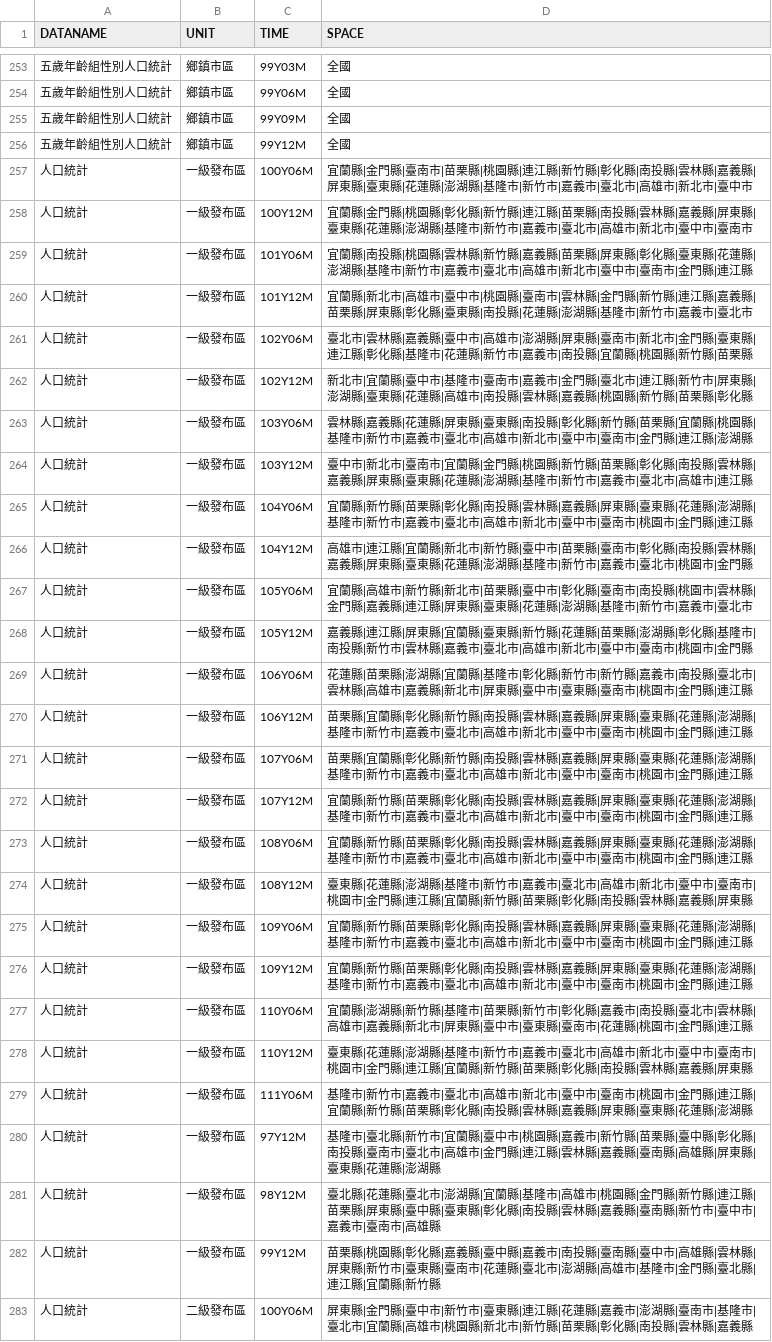
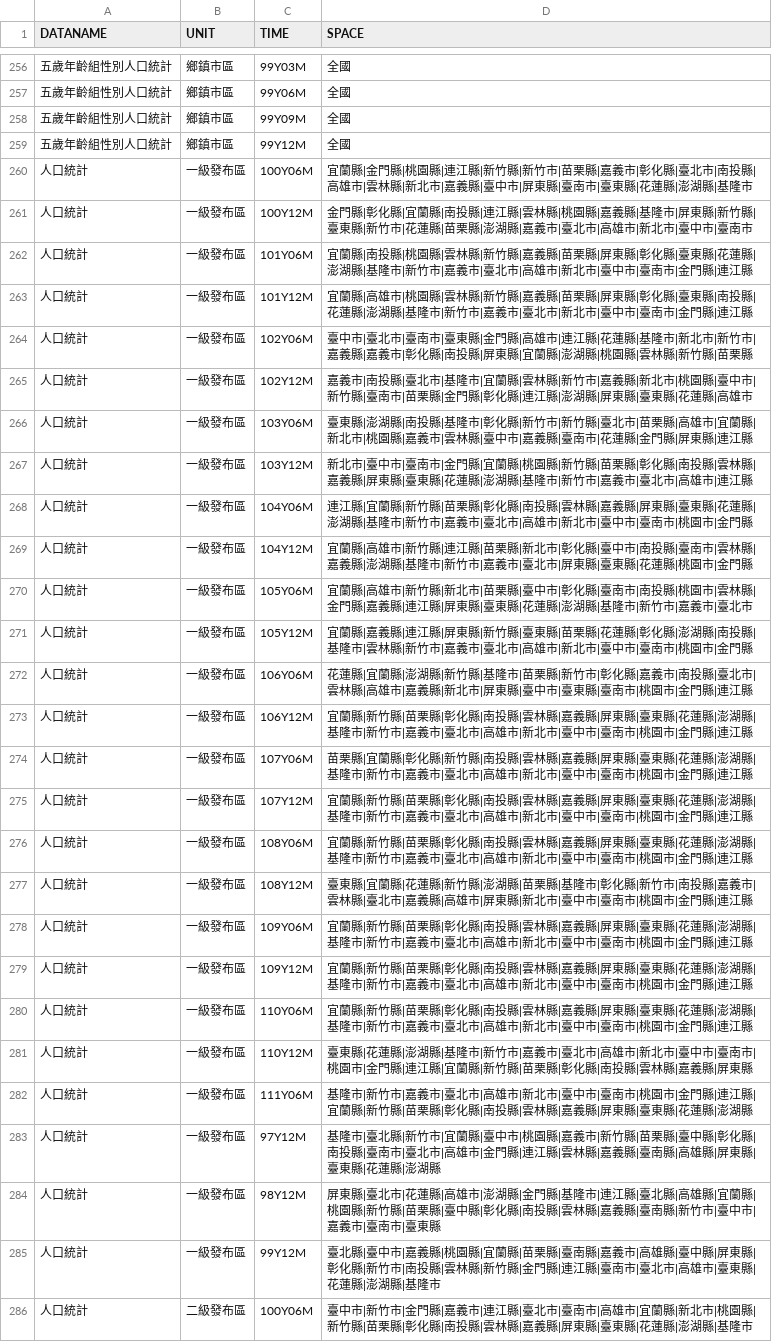
Before and after one commit to ChiaJung-Yeh/NYCU_TDX, a CSV file: others/pop_area_time.csv, drawn as a sheet; only a part is shown, gaps mark what is left out; the diff covers the shown part only.

```diff
--- a/others/pop_area_time.csv
+++ b/others/pop_area_time.csv
@@ -256,16 +259,16 @@
 "五歲年齡組性別人口統計","鄉鎮市區","99Y12M","全國"
-"人口統計","一級發布區","100Y06M","宜蘭縣|金門縣|臺南市|苗栗縣|桃園縣|連江縣|新竹縣|彰化縣|南投縣|雲林縣|嘉義縣|屏東縣|臺東縣|花蓮縣|澎湖縣|基隆市|新竹市|嘉義市|臺北市|高雄市|新北市|臺中市"
-"人口統計","一級發布區","100Y12M","宜蘭縣|金門縣|桃園縣|彰化縣|新竹縣|連江縣|苗栗縣|南投縣|雲林縣|嘉義縣|屏東縣|臺東縣|花蓮縣|澎湖縣|基隆市|新竹市|嘉義市|臺北市|高雄市|新北市|臺中市|臺南市"
+"人口統計","一級發布區","100Y06M","宜蘭縣|金門縣|桃園縣|連江縣|新竹縣|新竹市|苗栗縣|嘉義市|彰化縣|臺北市|南投縣|高雄市|雲林縣|新北市|嘉義縣|臺中市|屏東縣|臺南市|臺東縣|花蓮縣|澎湖縣|基隆市"
+"人口統計","一級發布區","100Y12M","金門縣|彰化縣|宜蘭縣|南投縣|連江縣|雲林縣|桃園縣|嘉義縣|基隆市|屏東縣|新竹縣|臺東縣|新竹市|花蓮縣|苗栗縣|澎湖縣|嘉義市|臺北市|高雄市|新北市|臺中市|臺南市"
 "人口統計","一級發布區","101Y06M","宜蘭縣|南投縣|桃園縣|雲林縣|新竹縣|嘉義縣|苗栗縣|屏東縣|彰化縣|臺東縣|花蓮縣|澎湖縣|基隆市|新竹市|嘉義市|臺北市|高雄市|新北市|臺中市|臺南市|金門縣|連江縣"
-"人口統計","一級發布區","101Y12M","宜蘭縣|新北市|高雄市|臺中市|桃園縣|臺南市|雲林縣|金門縣|新竹縣|連江縣|嘉義縣|苗栗縣|屏東縣|彰化縣|臺東縣|南投縣|花蓮縣|澎湖縣|基隆市|新竹市|嘉義市|臺北市"
-"人口統計","一級發布區","102Y06M","臺北市|雲林縣|嘉義縣|臺中市|高雄市|澎湖縣|屏東縣|臺南市|新北市|金門縣|臺東縣|連江縣|彰化縣|基隆市|花蓮縣|新竹市|嘉義市|南投縣|宜蘭縣|桃園縣|新竹縣|苗栗縣"
-"人口統計","一級發布區","102Y12M","新北市|宜蘭縣|臺中市|基隆市|臺南市|嘉義市|金門縣|臺北市|連江縣|新竹市|屏東縣|澎湖縣|臺東縣|花蓮縣|高雄市|南投縣|雲林縣|嘉義縣|桃園縣|新竹縣|苗栗縣|彰化縣"
-"人口統計","一級發布區","103Y06M","雲林縣|嘉義縣|花蓮縣|屏東縣|臺東縣|南投縣|彰化縣|新竹縣|苗栗縣|宜蘭縣|桃園縣|基隆市|新竹市|嘉義市|臺北市|高雄市|新北市|臺中市|臺南市|金門縣|連江縣|澎湖縣"
-"人口統計","一級發布區","103Y12M","臺中市|新北市|臺南市|宜蘭縣|金門縣|桃園縣|新竹縣|苗栗縣|彰化縣|南投縣|雲林縣|嘉義縣|屏東縣|臺東縣|花蓮縣|澎湖縣|基隆市|新竹市|嘉義市|臺北市|高雄市|連江縣"
-"人口統計","一級發布區","104Y06M","宜蘭縣|新竹縣|苗栗縣|彰化縣|南投縣|雲林縣|嘉義縣|屏東縣|臺東縣|花蓮縣|澎湖縣|基隆市|新竹市|嘉義市|臺北市|高雄市|新北市|臺中市|臺南市|桃園市|金門縣|連江縣"
-"人口統計","一級發布區","104Y12M","高雄市|連江縣|宜蘭縣|新北市|新竹縣|臺中市|苗栗縣|臺南市|彰化縣|南投縣|雲林縣|嘉義縣|屏東縣|臺東縣|花蓮縣|澎湖縣|基隆市|新竹市|嘉義市|臺北市|桃園市|金門縣"
+"人口統計","一級發布區","101Y12M","宜蘭縣|高雄市|桃園縣|雲林縣|新竹縣|嘉義縣|苗栗縣|屏東縣|彰化縣|臺東縣|南投縣|花蓮縣|澎湖縣|基隆市|新竹市|嘉義市|臺北市|新北市|臺中市|臺南市|金門縣|連江縣"
+"人口統計","一級發布區","102Y06M","臺中市|臺北市|臺南市|臺東縣|金門縣|高雄市|連江縣|花蓮縣|基隆市|新北市|新竹市|嘉義縣|嘉義市|彰化縣|南投縣|屏東縣|宜蘭縣|澎湖縣|桃園縣|雲林縣|新竹縣|苗栗縣"
+"人口統計","一級發布區","102Y12M","嘉義市|南投縣|臺北市|基隆市|宜蘭縣|雲林縣|新竹市|嘉義縣|新北市|桃園縣|臺中市|新竹縣|臺南市|苗栗縣|金門縣|彰化縣|連江縣|澎湖縣|屏東縣|臺東縣|花蓮縣|高雄市"
+"人口統計","一級發布區","103Y06M","臺東縣|澎湖縣|南投縣|基隆市|彰化縣|新竹市|新竹縣|臺北市|苗栗縣|高雄市|宜蘭縣|新北市|桃園縣|嘉義市|雲林縣|臺中市|嘉義縣|臺南市|花蓮縣|金門縣|屏東縣|連江縣"
+"人口統計","一級發布區","103Y12M","新北市|臺中市|臺南市|金門縣|宜蘭縣|桃園縣|新竹縣|苗栗縣|彰化縣|南投縣|雲林縣|嘉義縣|屏東縣|臺東縣|花蓮縣|澎湖縣|基隆市|新竹市|嘉義市|臺北市|高雄市|連江縣"
+"人口統計","一級發布區","104Y06M","連江縣|宜蘭縣|新竹縣|苗栗縣|彰化縣|南投縣|雲林縣|嘉義縣|屏東縣|臺東縣|花蓮縣|澎湖縣|基隆市|新竹市|嘉義市|臺北市|高雄市|新北市|臺中市|臺南市|桃園市|金門縣"
+"人口統計","一級發布區","104Y12M","宜蘭縣|高雄市|新竹縣|連江縣|苗栗縣|新北市|彰化縣|臺中市|南投縣|臺南市|雲林縣|嘉義縣|澎湖縣|基隆市|新竹市|嘉義市|臺北市|屏東縣|臺東縣|花蓮縣|桃園市|金門縣"
 "人口統計","一級發布區","105Y06M","宜蘭縣|高雄市|新竹縣|新北市|苗栗縣|臺中市|彰化縣|臺南市|南投縣|桃園市|雲林縣|金門縣|嘉義縣|連江縣|屏東縣|臺東縣|花蓮縣|澎湖縣|基隆市|新竹市|嘉義市|臺北市"
-"人口統計","一級發布區","105Y12M","嘉義縣|連江縣|屏東縣|宜蘭縣|臺東縣|新竹縣|花蓮縣|苗栗縣|澎湖縣|彰化縣|基隆市|南投縣|新竹市|雲林縣|嘉義市|臺北市|高雄市|新北市|臺中市|臺南市|桃園市|金門縣"
-"人口統計","一級發布區","106Y06M","花蓮縣|苗栗縣|澎湖縣|宜蘭縣|基隆市|彰化縣|新竹市|新竹縣|嘉義市|南投縣|臺北市|雲林縣|高雄市|嘉義縣|新北市|屏東縣|臺中市|臺東縣|臺南市|桃園市|金門縣|連江縣"
-"人口統計","一級發布區","106Y12M","苗栗縣|宜蘭縣|彰化縣|新竹縣|南投縣|雲林縣|嘉義縣|屏東縣|臺東縣|花蓮縣|澎湖縣|基隆市|新竹市|嘉義市|臺北市|高雄市|新北市|臺中市|臺南市|桃園市|金門縣|連江縣"
+"人口統計","一級發布區","105Y12M","宜蘭縣|嘉義縣|連江縣|屏東縣|新竹縣|臺東縣|苗栗縣|花蓮縣|彰化縣|澎湖縣|南投縣|基隆市|雲林縣|新竹市|嘉義市|臺北市|高雄市|新北市|臺中市|臺南市|桃園市|金門縣"
+"人口統計","一級發布區","106Y06M","花蓮縣|宜蘭縣|澎湖縣|新竹縣|基隆市|苗栗縣|新竹市|彰化縣|嘉義市|南投縣|臺北市|雲林縣|高雄市|嘉義縣|新北市|屏東縣|臺中市|臺東縣|臺南市|桃園市|金門縣|連江縣"
+"人口統計","一級發布區","106Y12M","宜蘭縣|新竹縣|苗栗縣|彰化縣|南投縣|雲林縣|嘉義縣|屏東縣|臺東縣|花蓮縣|澎湖縣|基隆市|新竹市|嘉義市|臺北市|高雄市|新北市|臺中市|臺南市|桃園市|金門縣|連江縣"
 "人口統計","一級發布區","107Y06M","苗栗縣|宜蘭縣|彰化縣|新竹縣|南投縣|雲林縣|嘉義縣|屏東縣|臺東縣|花蓮縣|澎湖縣|基隆市|新竹市|嘉義市|臺北市|高雄市|新北市|臺中市|臺南市|桃園市|金門縣|連江縣"
@@ -273,6 +276,6 @@
 "人口統計","一級發布區","108Y06M","宜蘭縣|新竹縣|苗栗縣|彰化縣|南投縣|雲林縣|嘉義縣|屏東縣|臺東縣|花蓮縣|澎湖縣|基隆市|新竹市|嘉義市|臺北市|高雄市|新北市|臺中市|臺南市|桃園市|金門縣|連江縣"
-"人口統計","一級發布區","108Y12M","臺東縣|花蓮縣|澎湖縣|基隆市|新竹市|嘉義市|臺北市|高雄市|新北市|臺中市|臺南市|桃園市|金門縣|連江縣|宜蘭縣|新竹縣|苗栗縣|彰化縣|南投縣|雲林縣|嘉義縣|屏東縣"
+"人口統計","一級發布區","108Y12M","臺東縣|宜蘭縣|花蓮縣|新竹縣|澎湖縣|苗栗縣|基隆市|彰化縣|新竹市|南投縣|嘉義市|雲林縣|臺北市|嘉義縣|高雄市|屏東縣|新北市|臺中市|臺南市|桃園市|金門縣|連江縣"
 "人口統計","一級發布區","109Y06M","宜蘭縣|新竹縣|苗栗縣|彰化縣|南投縣|雲林縣|嘉義縣|屏東縣|臺東縣|花蓮縣|澎湖縣|基隆市|新竹市|嘉義市|臺北市|高雄市|新北市|臺中市|臺南市|桃園市|金門縣|連江縣"
 "人口統計","一級發布區","109Y12M","宜蘭縣|新竹縣|苗栗縣|彰化縣|南投縣|雲林縣|嘉義縣|屏東縣|臺東縣|花蓮縣|澎湖縣|基隆市|新竹市|嘉義市|臺北市|高雄市|新北市|臺中市|臺南市|桃園市|金門縣|連江縣"
-"人口統計","一級發布區","110Y06M","宜蘭縣|澎湖縣|新竹縣|基隆市|苗栗縣|新竹市|彰化縣|嘉義市|南投縣|臺北市|雲林縣|高雄市|嘉義縣|新北市|屏東縣|臺中市|臺東縣|臺南市|花蓮縣|桃園市|金門縣|連江縣"
+"人口統計","一級發布區","110Y06M","宜蘭縣|新竹縣|苗栗縣|彰化縣|南投縣|雲林縣|嘉義縣|屏東縣|臺東縣|花蓮縣|澎湖縣|基隆市|新竹市|嘉義市|臺北市|高雄市|新北市|臺中市|臺南市|桃園市|金門縣|連江縣"
 "人口統計","一級發布區","110Y12M","臺東縣|花蓮縣|澎湖縣|基隆市|新竹市|嘉義市|臺北市|高雄市|新北市|臺中市|臺南市|桃園市|金門縣|連江縣|宜蘭縣|新竹縣|苗栗縣|彰化縣|南投縣|雲林縣|嘉義縣|屏東縣"
@@ -280,4 +283,4 @@
 "人口統計","一級發布區","97Y12M","基隆市|臺北縣|新竹市|宜蘭縣|臺中市|桃園縣|嘉義市|新竹縣|苗栗縣|臺中縣|彰化縣|南投縣|臺南市|臺北市|高雄市|金門縣|連江縣|雲林縣|嘉義縣|臺南縣|高雄縣|屏東縣|臺東縣|花蓮縣|澎湖縣"
-"人口統計","一級發布區","98Y12M","臺北縣|花蓮縣|臺北市|澎湖縣|宜蘭縣|基隆市|高雄市|桃園縣|金門縣|新竹縣|連江縣|苗栗縣|屏東縣|臺中縣|臺東縣|彰化縣|南投縣|雲林縣|嘉義縣|臺南縣|新竹市|臺中市|嘉義市|臺南市|高雄縣"
-"人口統計","一級發布區","99Y12M","苗栗縣|桃園縣|彰化縣|嘉義縣|臺中縣|嘉義市|南投縣|臺南縣|臺中市|高雄縣|雲林縣|屏東縣|新竹市|臺東縣|臺南市|花蓮縣|臺北市|澎湖縣|高雄市|基隆市|金門縣|臺北縣|連江縣|宜蘭縣|新竹縣"
-"人口統計","二級發布區","100Y06M","屏東縣|金門縣|臺中市|新竹市|臺東縣|連江縣|花蓮縣|嘉義市|澎湖縣|臺南市|基隆市|臺北市|宜蘭縣|高雄市|桃園縣|新北市|新竹縣|苗栗縣|彰化縣|南投縣|雲林縣|嘉義縣"
+"人口統計","一級發布區","98Y12M","屏東縣|臺北市|花蓮縣|高雄市|澎湖縣|金門縣|基隆市|連江縣|臺北縣|高雄縣|宜蘭縣|桃園縣|新竹縣|苗栗縣|臺中縣|彰化縣|南投縣|雲林縣|嘉義縣|臺南縣|新竹市|臺中市|嘉義市|臺南市|臺東縣"
+"人口統計","一級發布區","99Y12M","臺北縣|臺中市|嘉義縣|桃園縣|宜蘭縣|苗栗縣|臺南縣|嘉義市|高雄縣|臺中縣|屏東縣|彰化縣|新竹市|南投縣|雲林縣|新竹縣|金門縣|連江縣|臺南市|臺北市|高雄市|臺東縣|花蓮縣|澎湖縣|基隆市"
+"人口統計","二級發布區","100Y06M","臺中市|新竹市|金門縣|嘉義市|連江縣|臺北市|臺南市|高雄市|宜蘭縣|新北市|桃園縣|新竹縣|苗栗縣|彰化縣|南投縣|雲林縣|嘉義縣|屏東縣|臺東縣|花蓮縣|澎湖縣|基隆市"
```
Also changed, not shown: 6 added rows and 84 edited cells elsewhere in this file, others/business_area_time.csv, others/hospital_area_time.csv, 8 other files.
